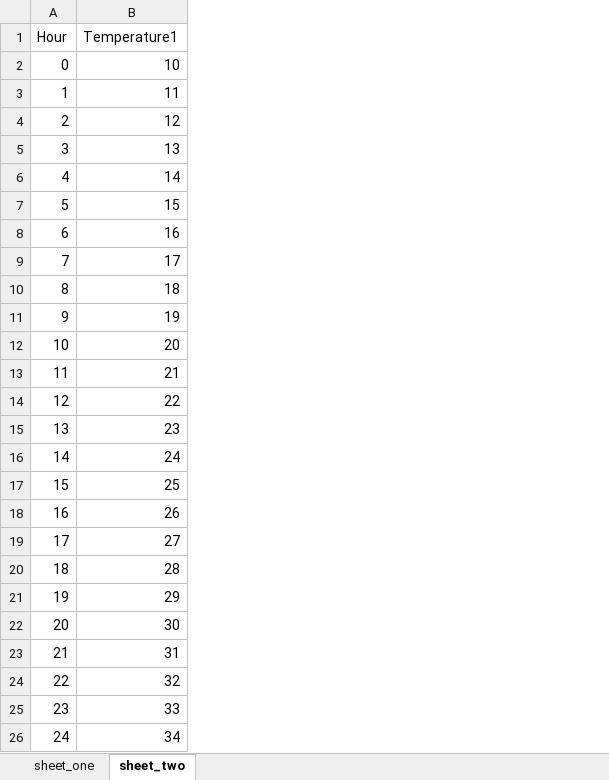
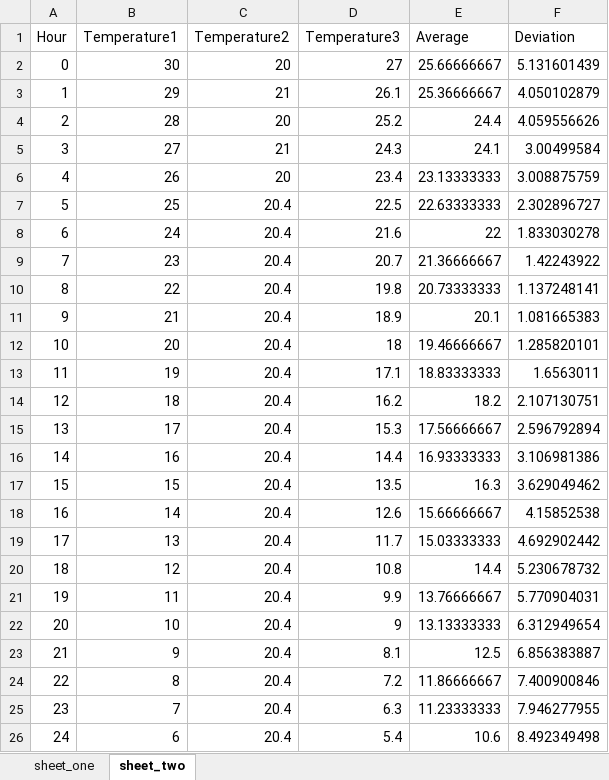
Before and after one commit to Krensi/pandas-matplotlib-sample, an Excel workbook: samples.xlsx, sheet sheet_two, drawn as a sheet; values as stored, in another font and other column widths than the file's, no borders; the diff names each change by its address in the sheet, - before the commit and + after, or states it on an @@ line.

```diff
--- a/samples.xlsx (sheet sheet_two)
+++ b/samples.xlsx (sheet sheet_two)
+column C (Temperature2), rows 2-26: 20 | 21 | 20 | 21 | 20 | 20.4 | 20.4 | 20.4 | 20.4 | 20.4 | 20.4 | 20.4 | 20.4 | 20.4 | 20.4 | 20.4 | 20.4 | 20.4 | 20.4 | 20.4 | 20.4 | 20.4 | 20.4 | 20.4 | 20.4
+column D (Temperature3), rows 2-26: 27 | 26.1 | 25.2 | 24.3 | 23.4 | 22.5 | 21.6 | 20.7 | 19.8 | 18.9 | 18 | 17.1 | 16.2 | 15.3 | 14.4 | 13.5 | 12.6 | 11.7 | 10.8 | 9.9 | 9 | 8.1 | 7.2 | 6.3 | 5.4
+column E (Average), rows 2-26: 25.66666667 | 25.36666667 | 24.4 | 24.1 | 23.13333333 | 22.63333333 | 22 | 21.36666667 | 20.73333333 | 20.1 | 19.46666667 | 18.83333333 | 18.2 | 17.56666667 | 16.93333333 | 16.3 | 15.66666667 | 15.03333333 | 14.4 | 13.76666667 | 13.13333333 | 12.5 | 11.86666667 | 11.23333333 | 10.6
+column F (Deviation), rows 2-26: 5.131601439 | 4.050102879 | 4.059556626 | 3.00499584 | 3.008875759 | 2.302896727 | 1.833030278 | 1.42243922 | 1.137248141 | 1.081665383 | 1.285820101 | 1.6563011 | 2.107130751 | 2.596792894 | 3.106981386 | 3.629049462 | 4.15852538 | 4.692902442 | 5.230678732 | 5.770904031 | 6.312949654 | 6.856383887 | 7.400900846 | 7.946277955 | 8.492349498
-B2 (Temperature1): 10
+B2 (Temperature1): 30
-B3 (Temperature1): 11
+B3 (Temperature1): 29
-B4 (Temperature1): 12
+B4 (Temperature1): 28
-B5 (Temperature1): 13
+B5 (Temperature1): 27
-B6 (Temperature1): 14
+B6 (Temperature1): 26
-B7 (Temperature1): 15
+B7 (Temperature1): 25
-B8 (Temperature1): 16
+B8 (Temperature1): 24
-B9 (Temperature1): 17
+B9 (Temperature1): 23
-B10 (Temperature1): 18
+B10 (Temperature1): 22
-B11 (Temperature1): 19
+B11 (Temperature1): 21
-B13 (Temperature1): 21
+B13 (Temperature1): 19
-B14 (Temperature1): 22
+B14 (Temperature1): 18
-B15 (Temperature1): 23
+B15 (Temperature1): 17
-B16 (Temperature1): 24
+B16 (Temperature1): 16
-B17 (Temperature1): 25
+B17 (Temperature1): 15
-B18 (Temperature1): 26
+B18 (Temperature1): 14
-B19 (Temperature1): 27
+B19 (Temperature1): 13
-B20 (Temperature1): 28
+B20 (Temperature1): 12
-B21 (Temperature1): 29
+B21 (Temperature1): 11
-B22 (Temperature1): 30
+B22 (Temperature1): 10
-B23 (Temperature1): 31
+B23 (Temperature1): 9
-B24 (Temperature1): 32
+B24 (Temperature1): 8
-B25 (Temperature1): 33
+B25 (Temperature1): 7
-B26 (Temperature1): 34
+B26 (Temperature1): 6
```
Also changed, not shown: 1 other file.
